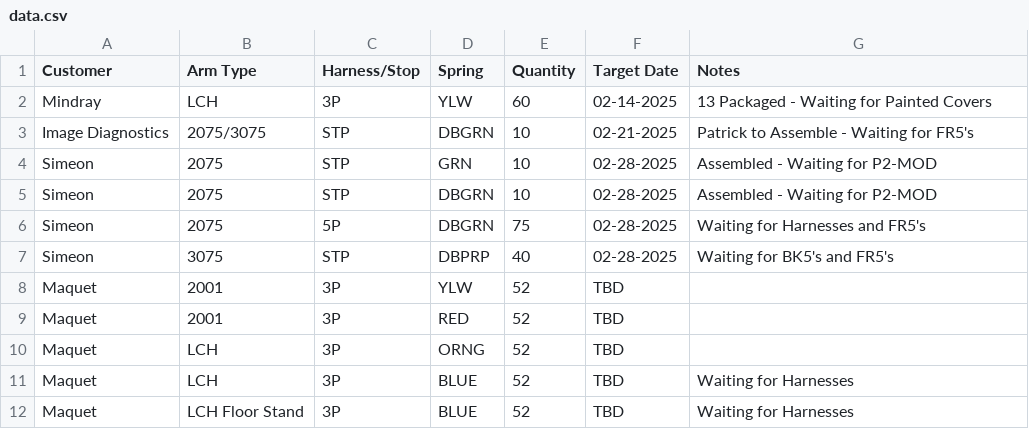
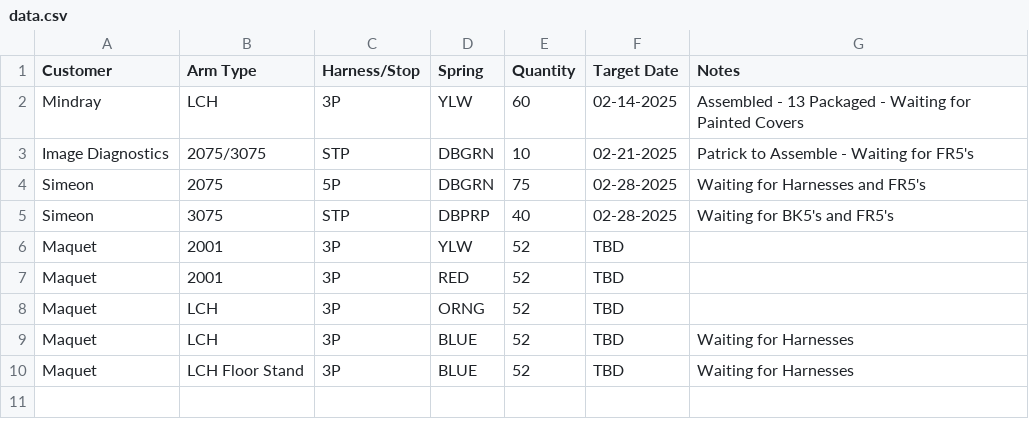
Before and after one commit to patrickaguilera/production-display, a CSV file: data/data.csv, drawn as a sheet.

Commit message:
Update data.csv

```diff
--- a/data/data.csv
+++ b/data/data.csv
@@ -1,6 +1,4 @@
 Customer, Arm Type, Harness/Stop, Spring, Quantity, Target Date, Notes
-Mindray, LCH, 3P, YLW, 60, 02-14-2025, 13 Packaged - Waiting for Painted Covers
+Mindray, LCH, 3P, YLW, 60, 02-14-2025, Assembled - 13 Packaged - Waiting for Painted Covers
 Image Diagnostics, 2075/3075, STP, DBGRN, 10, 02-21-2025, Patrick to Assemble - Waiting for FR5's
-Simeon, 2075, STP, GRN, 10, 02-28-2025, Assembled - Waiting for P2-MOD
-Simeon, 2075, STP, DBGRN, 10, 02-28-2025,  Assembled - Waiting for P2-MOD
 Simeon, 2075, 5P, DBGRN, 75, 02-28-2025, Waiting for Harnesses and FR5's
```
